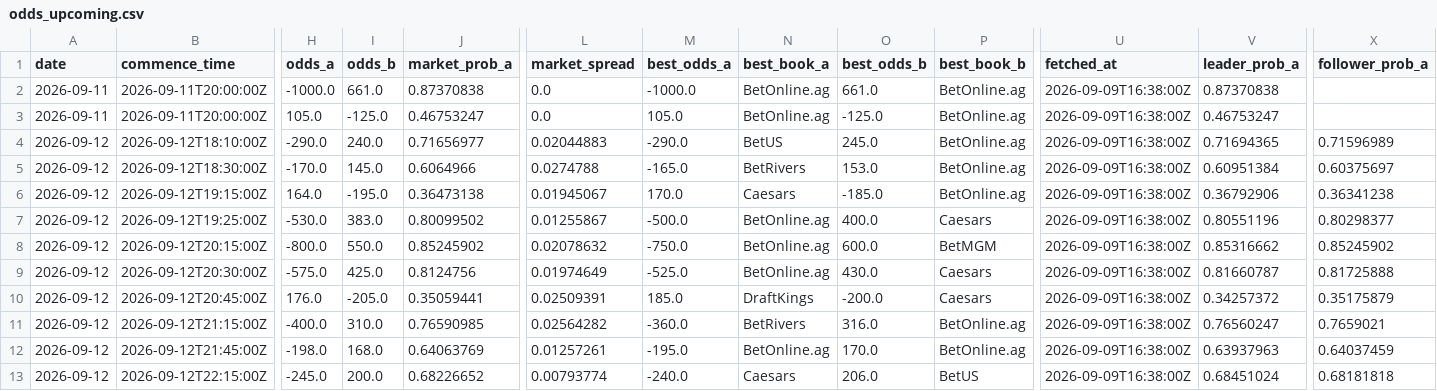
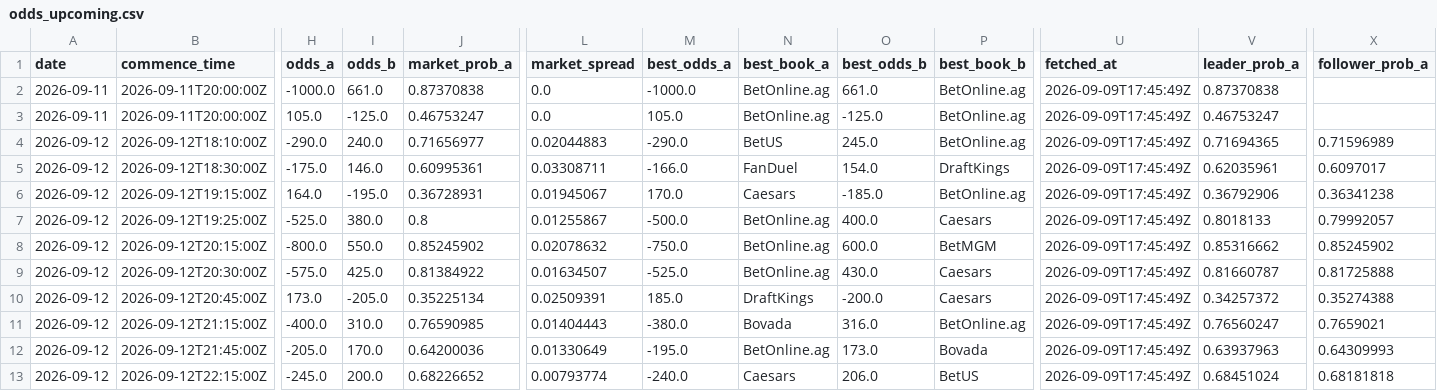
Before and after one commit to joshuakingsland/claude-fights, a CSV file: odds_upcoming.csv, drawn as a sheet; only a part is shown, gaps mark what is left out; the diff covers the shown part only; the diff names each change by its address in the sheet, - before the commit and + after, or states it on an @@ line.

```diff
--- a/odds_upcoming.csv
+++ b/odds_upcoming.csv
-U2:U13 (fetched_at): 2026-09-09T16:38:00Z
+U2:U13 (fetched_at): 2026-09-09T17:45:49Z
-H5 (odds_a): -170.0
+H5 (odds_a): -175.0
-I5 (odds_b): 145.0
+I5 (odds_b): 146.0
-J5 (market_prob_a): 0.6064966
+J5 (market_prob_a): 0.60995361
-L5 (market_spread): 0.0274788
+L5 (market_spread): 0.03308711
-M5 (best_odds_a): -165.0
+M5 (best_odds_a): -166.0
-N5 (best_book_a): BetRivers
+N5 (best_book_a): FanDuel
-O5 (best_odds_b): 153.0
+O5 (best_odds_b): 154.0
-P5 (best_book_b): BetOnline.ag
+P5 (best_book_b): DraftKings
-V5 (leader_prob_a): 0.60951384
+V5 (leader_prob_a): 0.62035961
-X5 (follower_prob_a): 0.60375697
+X5 (follower_prob_a): 0.6097017
-J6 (market_prob_a): 0.36473138
+J6 (market_prob_a): 0.36728931
-H7 (odds_a): -530.0
+H7 (odds_a): -525.0
-I7 (odds_b): 383.0
+I7 (odds_b): 380.0
-J7 (market_prob_a): 0.80099502
+J7 (market_prob_a): 0.8
-V7 (leader_prob_a): 0.80551196
+V7 (leader_prob_a): 0.8018133
-X7 (follower_prob_a): 0.80298377
+X7 (follower_prob_a): 0.79992057
-J9 (market_prob_a): 0.8124756
+J9 (market_prob_a): 0.81384922
-L9 (market_spread): 0.01974649
+L9 (market_spread): 0.01634507
-H10 (odds_a): 176.0
+H10 (odds_a): 173.0
-J10 (market_prob_a): 0.35059441
+J10 (market_prob_a): 0.35225134
-X10 (follower_prob_a): 0.35175879
+X10 (follower_prob_a): 0.35274388
-L11 (market_spread): 0.02564282
+L11 (market_spread): 0.01404443
-M11 (best_odds_a): -360.0
+M11 (best_odds_a): -380.0
-N11 (best_book_a): BetRivers
+N11 (best_book_a): Bovada
-H12 (odds_a): -198.0
+H12 (odds_a): -205.0
-I12 (odds_b): 168.0
+I12 (odds_b): 170.0
-J12 (market_prob_a): 0.64063769
+J12 (market_prob_a): 0.64200036
-L12 (market_spread): 0.01257261
+L12 (market_spread): 0.01330649
-O12 (best_odds_b): 170.0
+O12 (best_odds_b): 173.0
-P12 (best_book_b): BetOnline.ag
+P12 (best_book_b): Bovada
-X12 (follower_prob_a): 0.64037459
+X12 (follower_prob_a): 0.64309993
```
Also changed, not shown: 98 edited cells elsewhere in this file, 9 other files.
